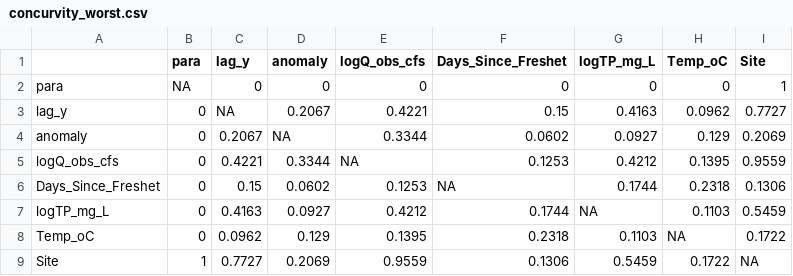
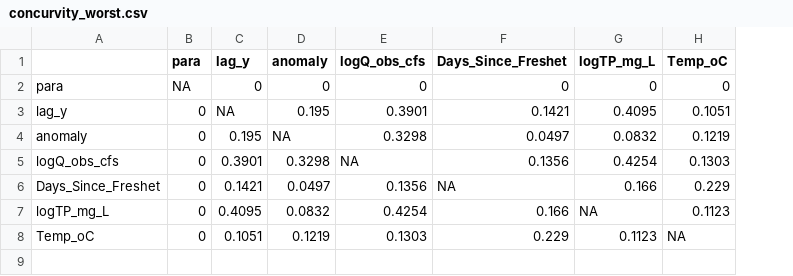
Before and after one commit to feijodelima86/HIST_BLOOM_GIT, a CSV file: 2_Incremental/concurvity_worst.csv, drawn as a sheet; the diff names each change by its address in the sheet, - before the commit and + after, or states it on an @@ line.

```diff
--- a/2_Incremental/concurvity_worst.csv
+++ b/2_Incremental/concurvity_worst.csv
-column I (Site), rows 2-8: 1 | 0.7727 | 0.2069 | 0.9559 | 0.1306 | 0.5459 | 0.1722
-D3 (anomaly): 0.2067
+D3 (anomaly): 0.195
-E3 (logQ_obs_cfs): 0.4221
+E3 (logQ_obs_cfs): 0.3901
-F3 (Days_Since_Freshet): 0.15
+F3 (Days_Since_Freshet): 0.1421
-G3 (logTP_mg_L): 0.4163
+G3 (logTP_mg_L): 0.4095
-H3 (Temp_oC): 0.0962
+H3 (Temp_oC): 0.1051
-C4 (lag_y): 0.2067
+C4 (lag_y): 0.195
-E4 (logQ_obs_cfs): 0.3344
+E4 (logQ_obs_cfs): 0.3298
-F4 (Days_Since_Freshet): 0.0602
+F4 (Days_Since_Freshet): 0.0497
-G4 (logTP_mg_L): 0.0927
+G4 (logTP_mg_L): 0.0832
-H4 (Temp_oC): 0.129
+H4 (Temp_oC): 0.1219
-C5 (lag_y): 0.4221
+C5 (lag_y): 0.3901
-D5 (anomaly): 0.3344
+D5 (anomaly): 0.3298
-F5 (Days_Since_Freshet): 0.1253
+F5 (Days_Since_Freshet): 0.1356
-G5 (logTP_mg_L): 0.4212
+G5 (logTP_mg_L): 0.4254
-H5 (Temp_oC): 0.1395
+H5 (Temp_oC): 0.1303
-C6 (lag_y): 0.15
+C6 (lag_y): 0.1421
-D6 (anomaly): 0.0602
+D6 (anomaly): 0.0497
-E6 (logQ_obs_cfs): 0.1253
+E6 (logQ_obs_cfs): 0.1356
-G6 (logTP_mg_L): 0.1744
+G6 (logTP_mg_L): 0.166
-H6 (Temp_oC): 0.2318
+H6 (Temp_oC): 0.229
-C7 (lag_y): 0.4163
+C7 (lag_y): 0.4095
-D7 (anomaly): 0.0927
+D7 (anomaly): 0.0832
-E7 (logQ_obs_cfs): 0.4212
+E7 (logQ_obs_cfs): 0.4254
-F7 (Days_Since_Freshet): 0.1744
+F7 (Days_Since_Freshet): 0.166
-H7 (Temp_oC): 0.1103
+H7 (Temp_oC): 0.1123
-C8 (lag_y): 0.0962
+C8 (lag_y): 0.1051
-D8 (anomaly): 0.129
+D8 (anomaly): 0.1219
-E8 (logQ_obs_cfs): 0.1395
+E8 (logQ_obs_cfs): 0.1303
-F8 (Days_Since_Freshet): 0.2318
+F8 (Days_Since_Freshet): 0.229
-G8 (logTP_mg_L): 0.1103
+G8 (logTP_mg_L): 0.1123
-row 9: Site | 1 | 0.7727 | 0.2069 | 0.9559 | 0.1306 | 0.5459 | 0.1722 | NA
```
Also changed, not shown: 2_Incremental/concurvity_summary.csv, 2_Incremental/m1_predictions.csv, 7 other files.
